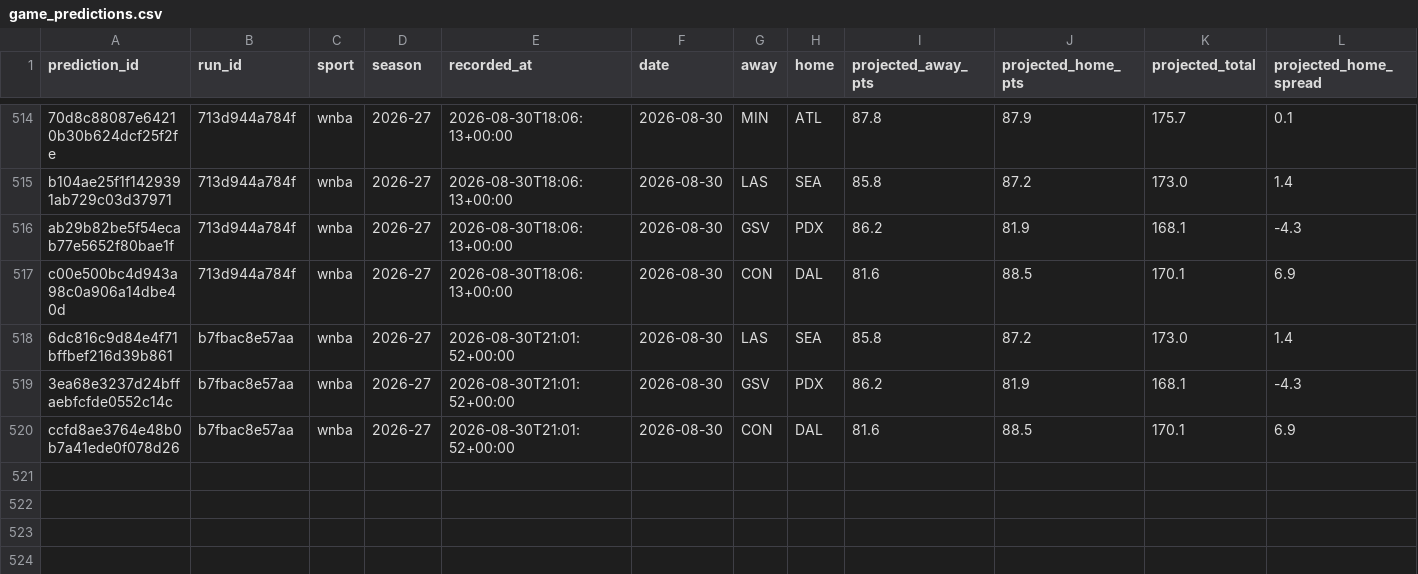
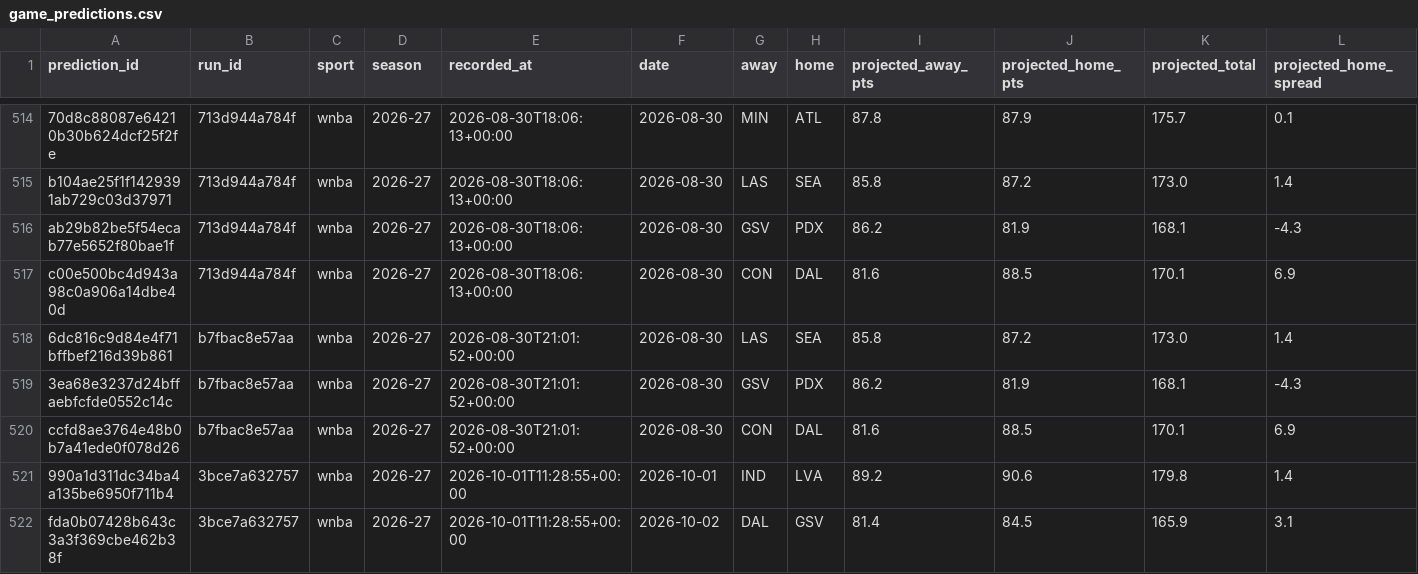
Before and after one commit to Alphakiller1/wnba-edge-model, a CSV file: data/predictions/game_predictions.csv, drawn as a sheet; only a part is shown, gaps mark what is left out; rows hold the shown columns only; the diff names each change by its address in the sheet, - before the commit and + after, or states it on an @@ line.

```diff
--- a/data/predictions/game_predictions.csv
+++ b/data/predictions/game_predictions.csv
+row 521: 990a1d311dc34ba4a135be6950f711b4 | 3bce7a632757 | wnba | 2026-27 | 2026-10-01T11:28:55+00:00 | 2026-10-01 | IND | LVA | 89.2 | 90.6 | 179.8 | 1.4
+row 522: fda0b07428b643c3a3f369cbe462b38f | 3bce7a632757 | wnba | 2026-27 | 2026-10-01T11:28:55+00:00 | 2026-10-02 | DAL | GSV | 81.4 | 84.5 | 165.9 | 3.1
```
Also changed, not shown: data/predictions/market_predictions.csv, data/processed/market_sigma_2026-27.csv, 23 other files.
